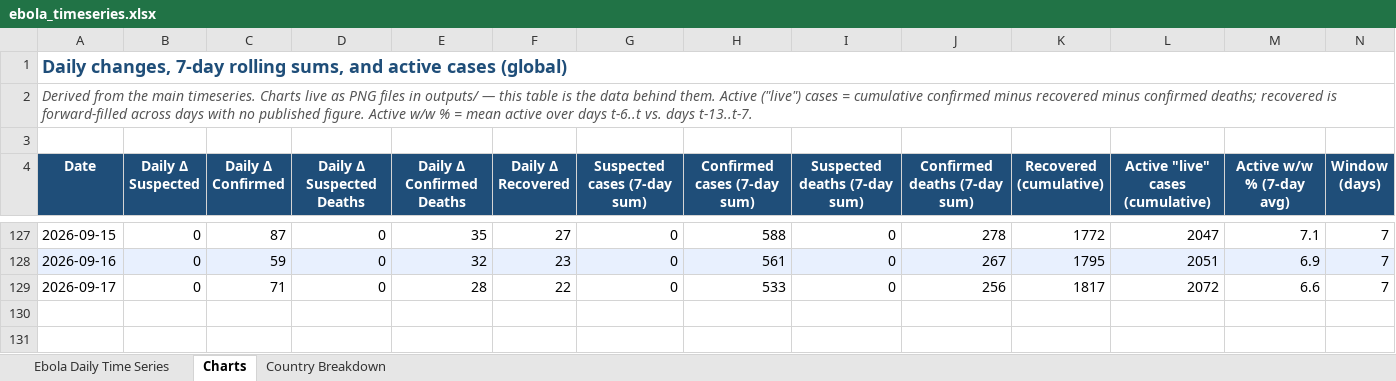
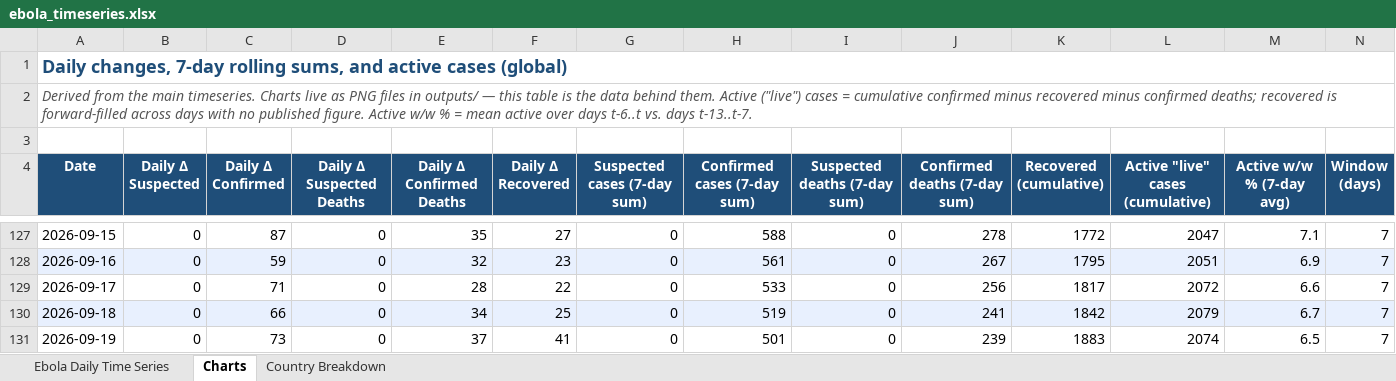
Before and after one commit to webbegole/ebola-bundibugyo-tracker-2026, an Excel workbook: outputs/ebola_timeseries.xlsx, sheet Charts, drawn as a sheet; only a part is shown, gaps mark what is left out; values as stored, in another font and other column widths than the file's, no borders; the diff names each change by its address in the sheet, - before the commit and + after, or states it on an @@ line.

```diff
--- a/outputs/ebola_timeseries.xlsx (sheet Charts)
+++ b/outputs/ebola_timeseries.xlsx (sheet Charts)
+row 130: 2026-09-18 | 0 | 66 | 0 | 34 | 25 | 0 | 519 | 0 | 241 | 1842 | 2079 | 6.7 | 7
+row 131: 2026-09-19 | 0 | 73 | 0 | 37 | 41 | 0 | 501 | 0 | 239 | 1883 | 2074 | 6.5 | 7
```
Also changed, not shown: sheet Country Breakdown, sheet Ebola Daily Time Series, 8 other files.
